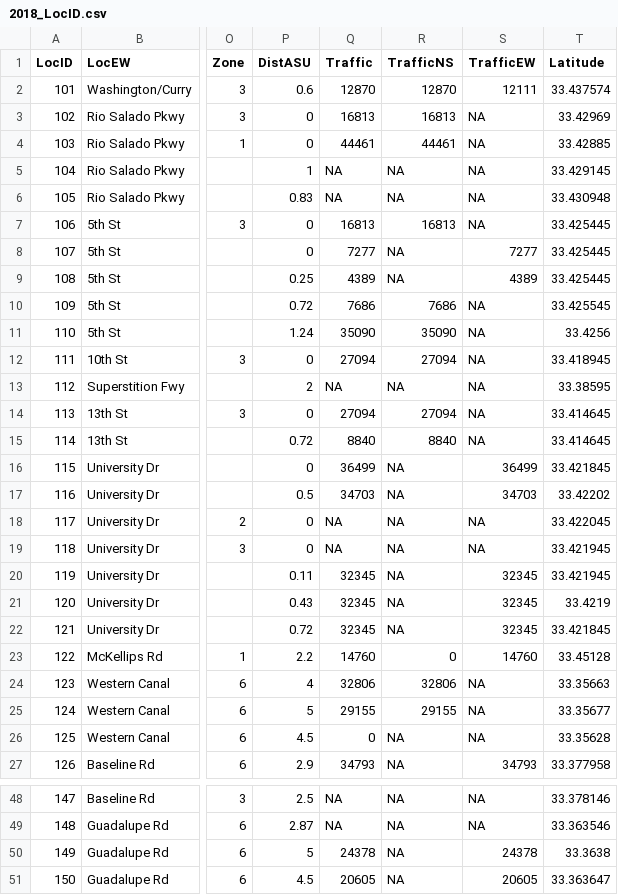
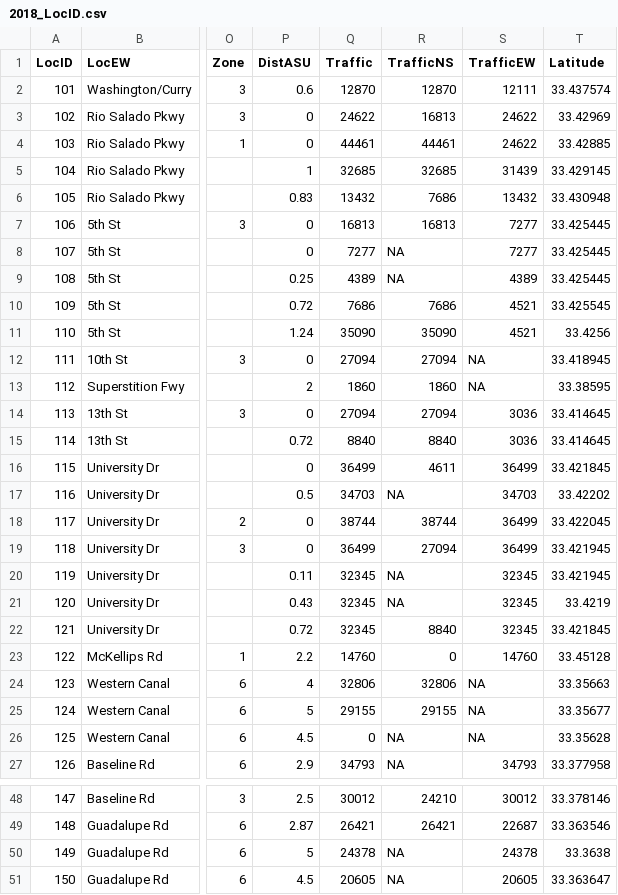
Before and after one commit to biketempe/DataAnalysis, a CSV file: dataproc/R/DataIn/2018_LocID.csv, drawn as a sheet; only a part is shown, gaps mark what is left out; the diff covers the shown part only; the diff names each change by its address in the sheet, - before the commit and + after, or states it on an @@ line.

```diff
--- a/dataproc/R/DataIn/2018_LocID.csv
+++ b/dataproc/R/DataIn/2018_LocID.csv
-Q3 (Traffic): 16813
+Q3 (Traffic): 24622
-S3:S4 (TrafficEW): NA
+S3:S4 (TrafficEW): 24622
-Q5 (Traffic): NA
+Q5 (Traffic): 32685
-R5 (TrafficNS): NA
+R5 (TrafficNS): 32685
-S5 (TrafficEW): NA
+S5 (TrafficEW): 31439
-Q6 (Traffic): NA
+Q6 (Traffic): 13432
-R6 (TrafficNS): NA
+R6 (TrafficNS): 7686
-S6 (TrafficEW): NA
+S6 (TrafficEW): 13432
-S7 (TrafficEW): NA
+S7 (TrafficEW): 7277
-S10:S11 (TrafficEW): NA
+S10:S11 (TrafficEW): 4521
-Q13 (Traffic): NA
+Q13 (Traffic): 1860
-R13 (TrafficNS): NA
+R13 (TrafficNS): 1860
-S14:S15 (TrafficEW): NA
+S14:S15 (TrafficEW): 3036
-R16 (TrafficNS): NA
+R16 (TrafficNS): 4611
-Q18 (Traffic): NA
+Q18 (Traffic): 38744
-R18 (TrafficNS): NA
+R18 (TrafficNS): 38744
-S18:S19 (TrafficEW): NA
+S18:S19 (TrafficEW): 36499
-Q19 (Traffic): NA
+Q19 (Traffic): 36499
-R19 (TrafficNS): NA
+R19 (TrafficNS): 27094
-R22 (TrafficNS): NA
+R22 (TrafficNS): 8840
-Q48 (Traffic): NA
+Q48 (Traffic): 30012
-R48 (TrafficNS): NA
+R48 (TrafficNS): 24210
-S48 (TrafficEW): NA
+S48 (TrafficEW): 30012
-Q49 (Traffic): NA
+Q49 (Traffic): 26421
-R49 (TrafficNS): NA
+R49 (TrafficNS): 26421
-S49 (TrafficEW): NA
+S49 (TrafficEW): 22687
```
Also changed, not shown: 76 edited cells elsewhere in this file, 2 other files.
